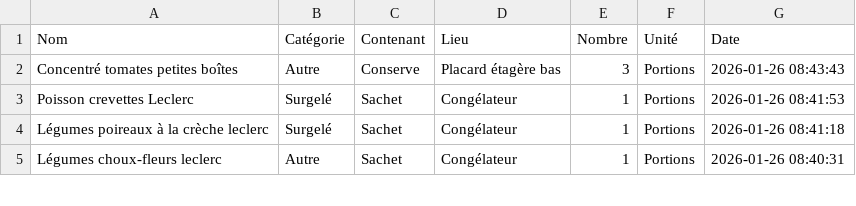
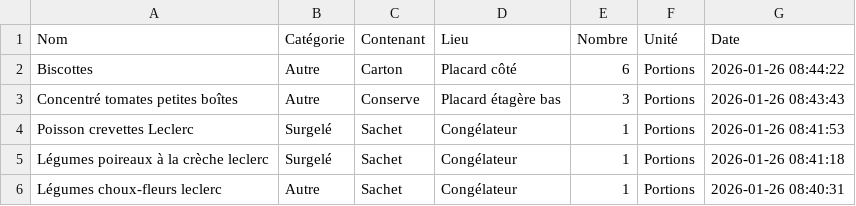
Before and after one commit to stephane0254-png/Congelateur_Maman, a CSV file: stock_congelateur.csv, drawn as a sheet; only a part is shown.

Commit message:
Ajout Biscottes

```diff
--- a/stock_congelateur.csv
+++ b/stock_congelateur.csv
@@ -1,2 +1,3 @@
 Nom,Catégorie,Contenant,Lieu,Nombre,Unité,Date
+Biscottes ,Autre,Carton,Placard côté ,6,Portions,2026-01-26 08:44:22
 Concentré tomates petites boîtes ,Autre,Conserve,Placard étagère bas,3,Portions,2026-01-26 08:43:43
```
